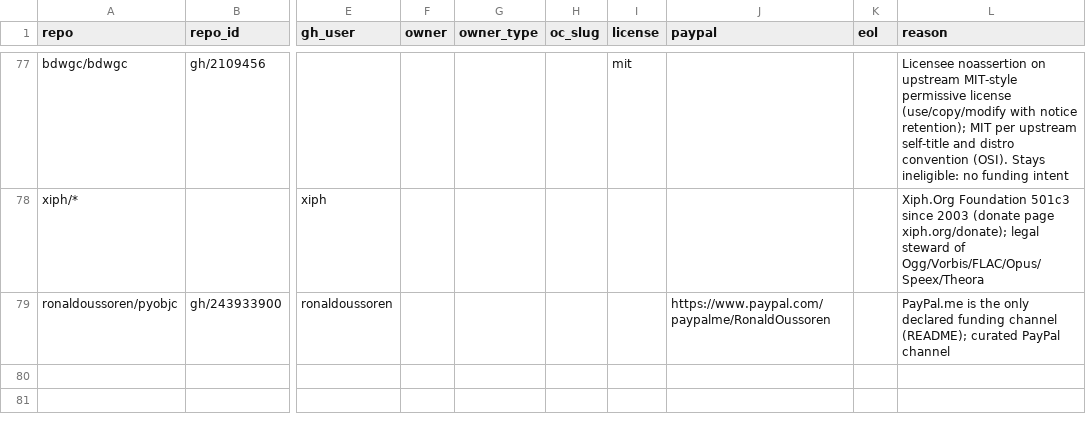
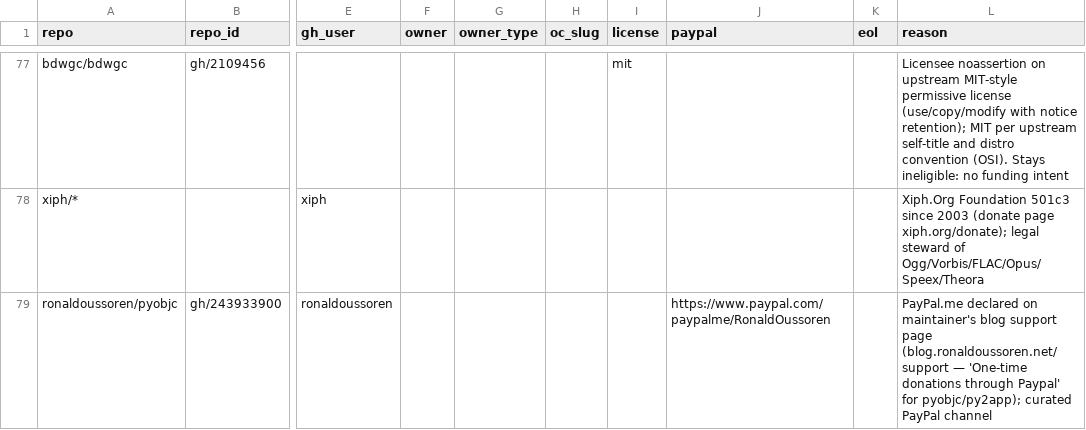
Before and after one commit to osendowment/model, a CSV file: data/eligibility/overrides.csv, drawn as a sheet; only a part is shown, gaps mark what is left out; the diff names each change by its address in the sheet, - before the commit and + after, or states it on an @@ line.

```diff
--- a/data/eligibility/overrides.csv
+++ b/data/eligibility/overrides.csv
-L79 (reason): PayPal.me is the only declared funding channel (README); curated PayPal…
+L79 (reason): PayPal.me declared on maintainer's blog support page (blog.ronaldoussoren.net/support — 'One-time donations through Paypal' for pyobjc/py2app); curated PayPal…
```
